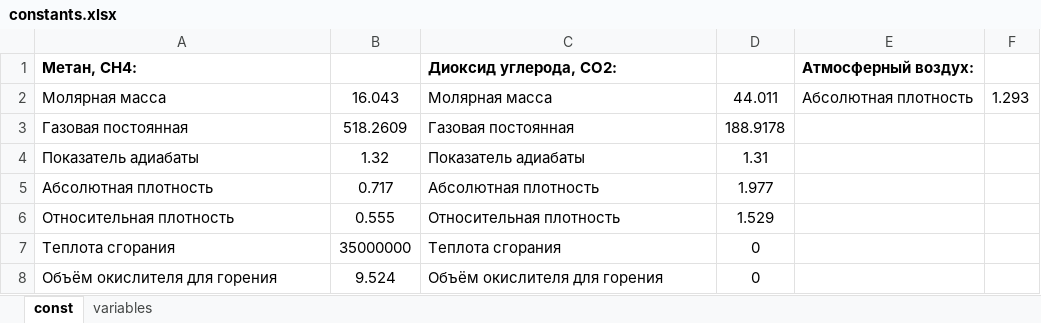
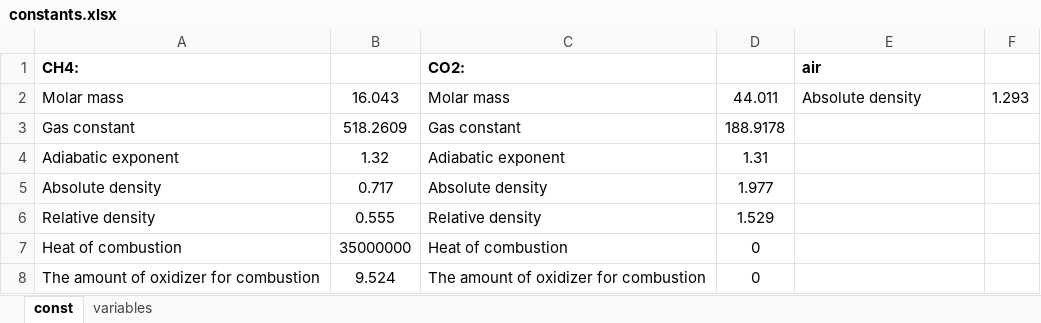
Before and after one commit to 66910sheremet/Pycharm_project_1, an Excel workbook: constants.xlsx, sheet const, drawn as a sheet; values as stored, in another font and other column widths than the file's, no borders; removed rows and columns are numbered as before the commit, all else as after; the diff names each change by its address in the sheet, - before the commit and + after, or states it on an @@ line.

```diff
--- a/constants.xlsx (sheet const)
+++ b/constants.xlsx (sheet const)
-row 1: Метан, CH4: |  | Диоксид углерода, CO2: |  | Атмосферный воздух:
+row 1: CH4: |  | CO2: |  | air
-A2: Молярная масса
+A2: Molar mass
-C2: Молярная масса
+C2: Molar mass
-E2: Абсолютная плотность
+E2: Absolute density
-A3: Газовая постоянная
+A3: Gas constant
-C3: Газовая постоянная
+C3: Gas constant
-A4: Показатель адиабаты
+A4: Adiabatic exponent
-C4: Показатель адиабаты
+C4: Adiabatic exponent
-A5: Абсолютная плотность
+A5: Absolute density
-C5: Абсолютная плотность
+C5: Absolute density
-A6: Относительная плотность
+A6: Relative density
-C6: Относительная плотность
+C6: Relative density
-A7: Теплота сгорания
+A7: Heat of combustion
-C7: Теплота сгорания
+C7: Heat of combustion
-A8: Объём окислителя для горения
+A8: The amount of oxidizer for combustion
-C8: Объём окислителя для горения
+C8: The amount of oxidizer for combustion
```
Also changed, not shown: sheet variables, 1 other file.
